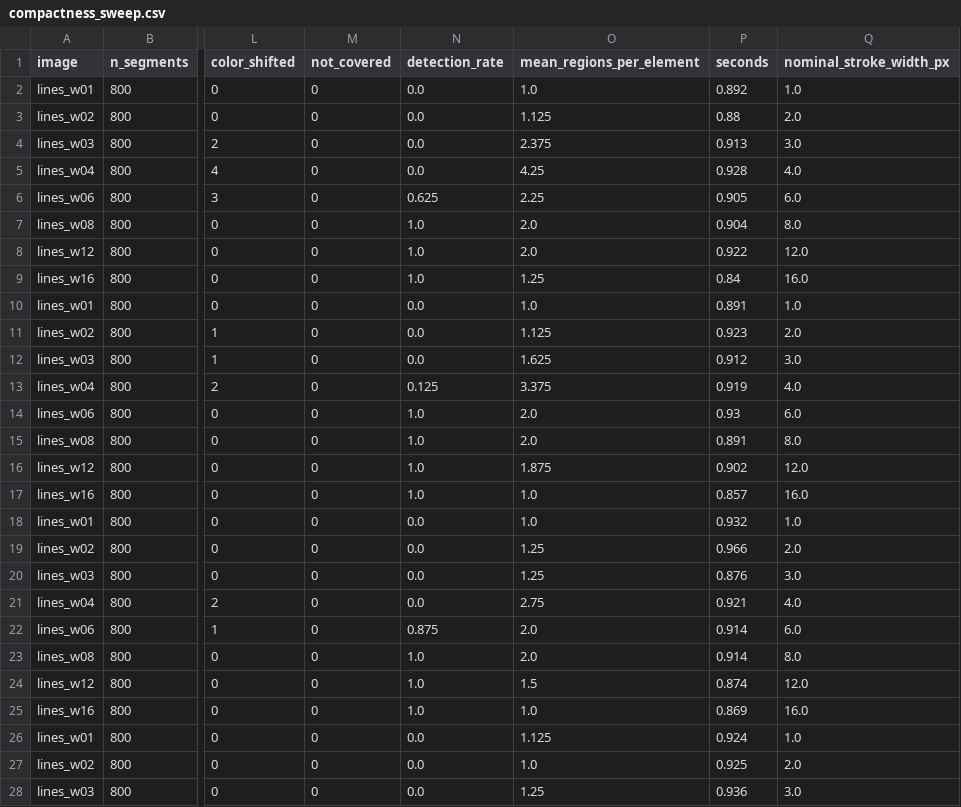
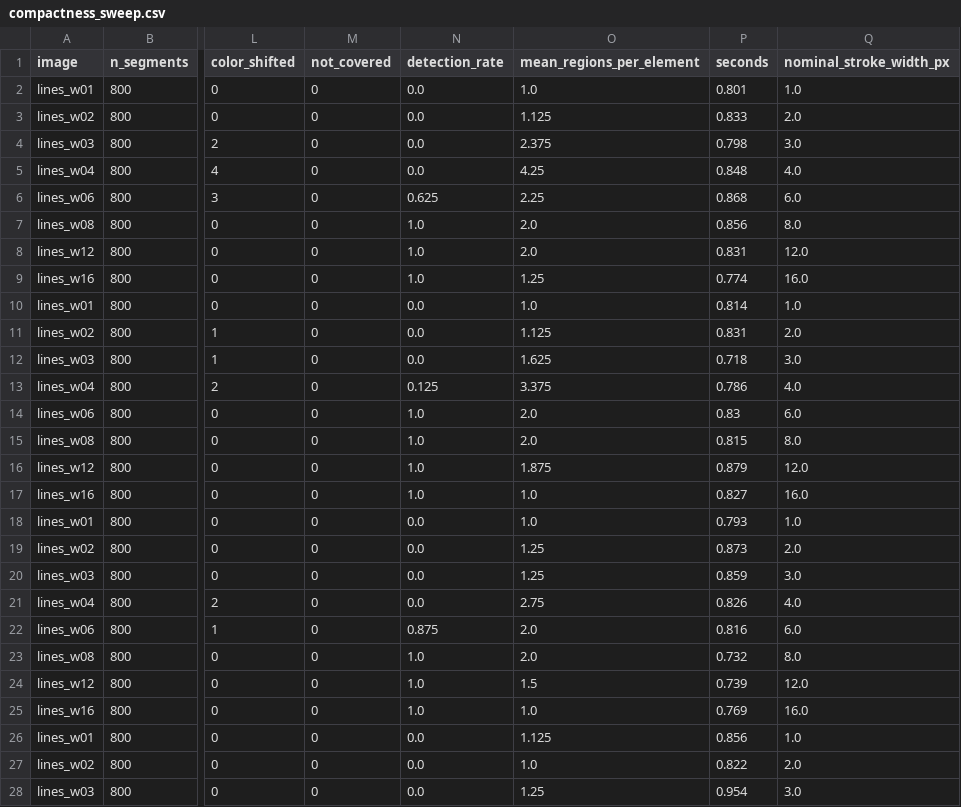
Before and after one commit to gksrnrp/RnE_2026_PrisChroma, a CSV file: results/compactness_sweep.csv, drawn as a sheet; only a part is shown, gaps mark what is left out; the diff covers the shown part only; the diff names each change by its address in the sheet, - before the commit and + after, or states it on an @@ line.

```diff
--- a/results/compactness_sweep.csv
+++ b/results/compactness_sweep.csv
-P2 (seconds): 0.892
+P2 (seconds): 0.801
-P3 (seconds): 0.88
+P3 (seconds): 0.833
-P4 (seconds): 0.913
+P4 (seconds): 0.798
-P5 (seconds): 0.928
+P5 (seconds): 0.848
-P6 (seconds): 0.905
+P6 (seconds): 0.868
-P7 (seconds): 0.904
+P7 (seconds): 0.856
-P8 (seconds): 0.922
+P8 (seconds): 0.831
-P9 (seconds): 0.84
+P9 (seconds): 0.774
-P10 (seconds): 0.891
+P10 (seconds): 0.814
-P11 (seconds): 0.923
+P11 (seconds): 0.831
-P12 (seconds): 0.912
+P12 (seconds): 0.718
-P13 (seconds): 0.919
+P13 (seconds): 0.786
-P14 (seconds): 0.93
+P14 (seconds): 0.83
-P15 (seconds): 0.891
+P15 (seconds): 0.815
-P16 (seconds): 0.902
+P16 (seconds): 0.879
-P17 (seconds): 0.857
+P17 (seconds): 0.827
-P18 (seconds): 0.932
+P18 (seconds): 0.793
-P19 (seconds): 0.966
+P19 (seconds): 0.873
-P20 (seconds): 0.876
+P20 (seconds): 0.859
-P21 (seconds): 0.921
+P21 (seconds): 0.826
-P22 (seconds): 0.914
+P22 (seconds): 0.816
-P23 (seconds): 0.914
+P23 (seconds): 0.732
-P24 (seconds): 0.874
+P24 (seconds): 0.739
-P25 (seconds): 0.869
+P25 (seconds): 0.769
-P26 (seconds): 0.924
+P26 (seconds): 0.856
-P27 (seconds): 0.925
+P27 (seconds): 0.822
-P28 (seconds): 0.936
+P28 (seconds): 0.954
```
Also changed, not shown: 13 edited cells elsewhere in this file, results/d_max_sweep.csv, results/merge_thresh_sweep.csv, 15 other files.
